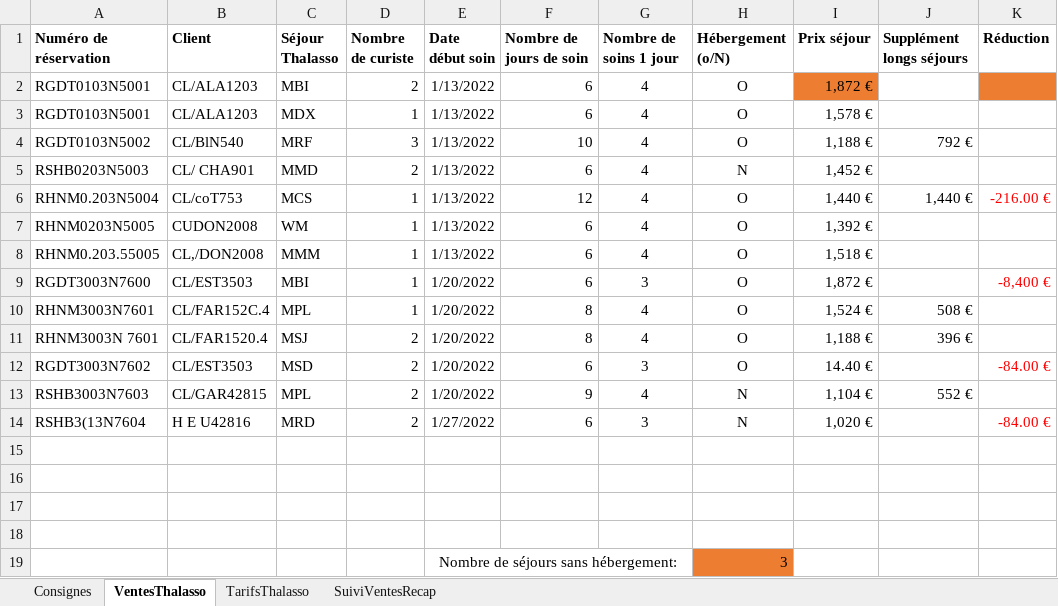
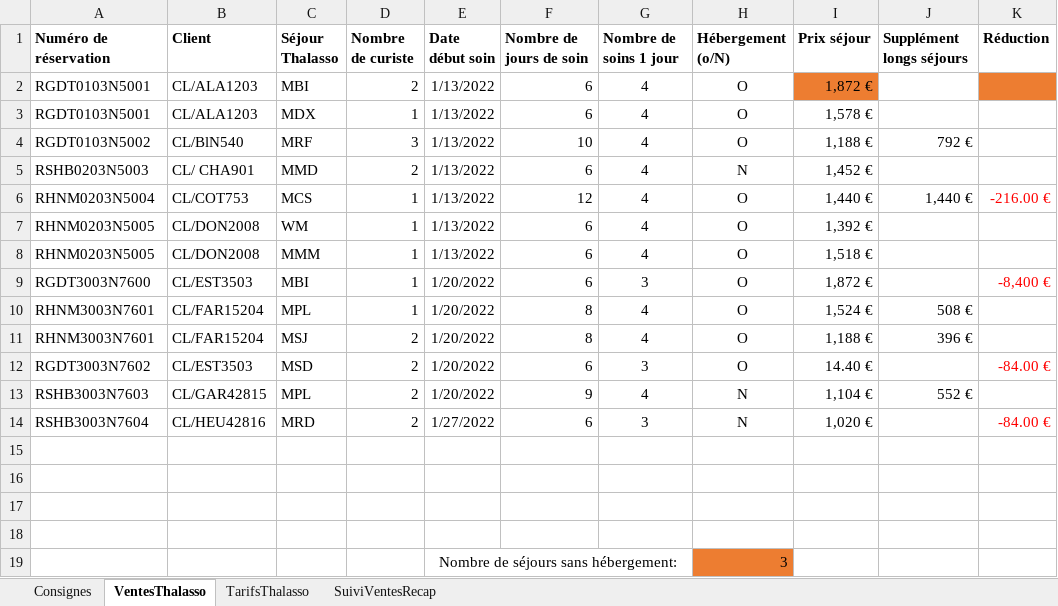
Before and after one commit to fxpar/dcg-ue8, an Excel workbook: annales/2022/Annale2022.xlsx, sheet VentesThalasso, drawn as a sheet; only a part is shown; values as stored, in another font and other column widths than the file's, no borders; the diff names each change by its address in the sheet, - before the commit and + after, or states it on an @@ line.

Commit message:
Annale 2022

```diff
--- a/annales/2022/Annale2022.xlsx (sheet VentesThalasso)
+++ b/annales/2022/Annale2022.xlsx (sheet VentesThalasso)
-A6 (Numéro de réservation): RHNM0.203N5004
+A6 (Numéro de réservation): RHNM0203N5004
-B6 (Client): CL/coT753
+B6 (Client): CL/COT753
-B7 (Client): CUDON2008
+B7 (Client): CL/DON2008
-A8 (Numéro de réservation): RHNM0.203.55005
+A8 (Numéro de réservation): RHNM0203N5005
-B8 (Client): CL,/DON2008
+B8 (Client): CL/DON2008
-B10 (Client): CL/FAR152C.4
+B10 (Client): CL/FAR15204
-A11 (Numéro de réservation): RHNM3003N 7601
+A11 (Numéro de réservation): RHNM3003N7601
-B11 (Client): CL/FAR1520.4
+B11 (Client): CL/FAR15204
-A14 (Numéro de réservation): RSHB3(13N7604
+A14 (Numéro de réservation): RSHB3003N7604
-B14 (Client): H E U42816
+B14 (Client): CL/HEU42816
```
Also changed, not shown: 4 other files.
